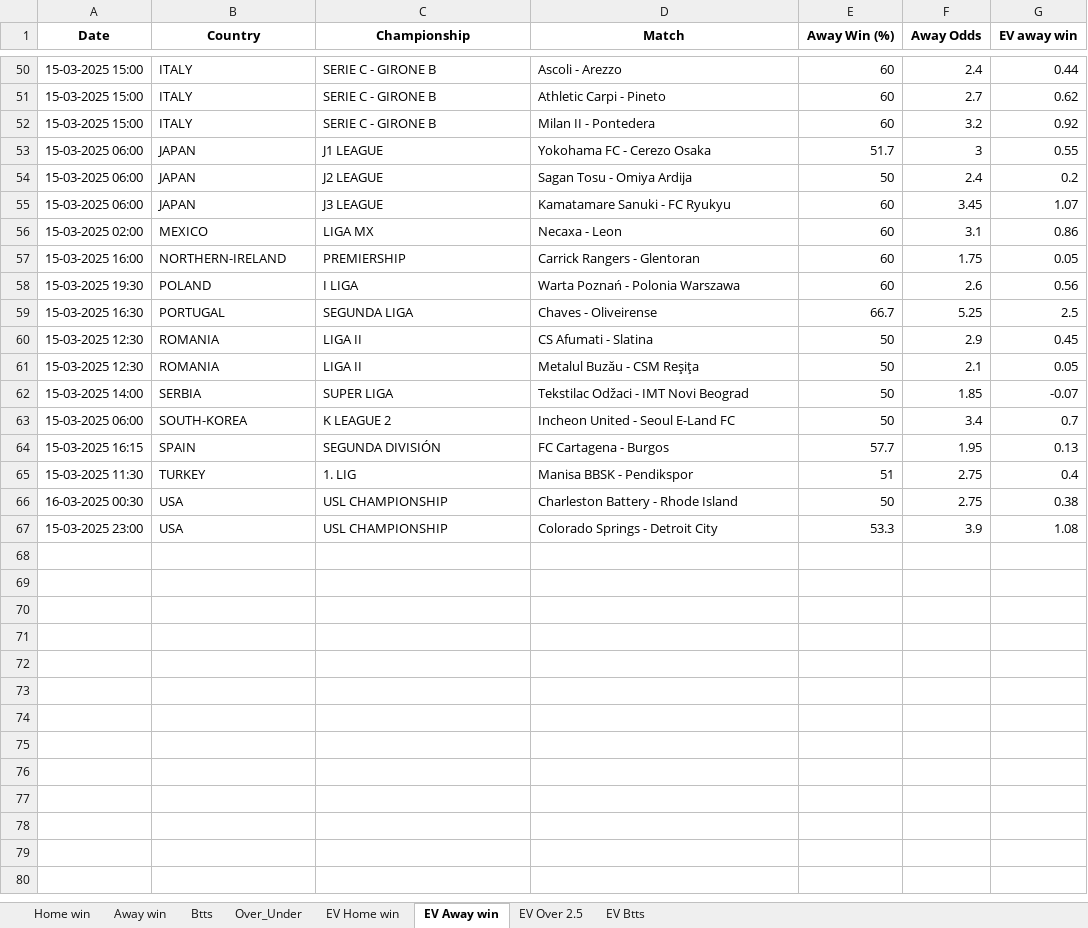
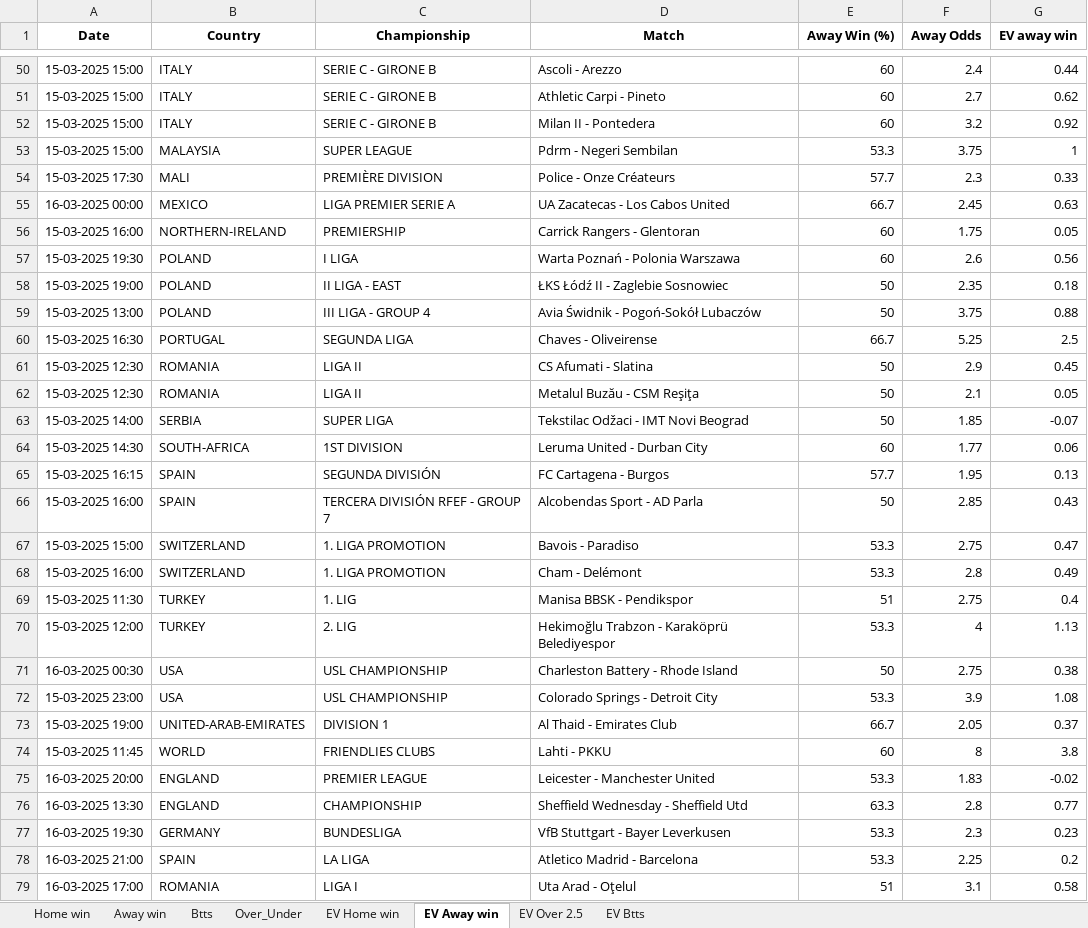
Before and after one commit to ZzZzZzZXCoo/soccer_predictions_scraper, an Excel workbook: scraper/data/betclever_predictions.xlsx, sheet EV Away win, drawn as a sheet; only a part is shown, gaps mark what is left out; values as stored, in another font and other column widths than the file's, no borders; removed rows and columns are numbered as before the commit, all else as after; the diff covers the shown part only; the diff names each change by its address in the sheet, - before the commit and + after, or states it on an @@ line.

```diff
--- a/scraper/data/betclever_predictions.xlsx (sheet EV Away win)
+++ b/scraper/data/betclever_predictions.xlsx (sheet EV Away win)
-row 53: 15-03-2025 06:00 | JAPAN | J1 LEAGUE | Yokohama FC - Cerezo Osaka | 51.7 | 3 | 0.55
-row 54: 15-03-2025 06:00 | JAPAN | J2 LEAGUE | Sagan Tosu - Omiya Ardija | 50 | 2.4 | 0.2
-row 55: 15-03-2025 06:00 | JAPAN | J3 LEAGUE | Kamatamare Sanuki - FC Ryukyu | 60 | 3.45 | 1.07
-row 56: 15-03-2025 02:00 | MEXICO | LIGA MX | Necaxa - Leon | 60 | 3.1 | 0.86
+row 53: 15-03-2025 15:00 | MALAYSIA | SUPER LEAGUE | Pdrm - Negeri Sembilan | 53.3 | 3.75 | 1
+row 54: 15-03-2025 17:30 | MALI | PREMIÈRE DIVISION | Police - Onze Créateurs | 57.7 | 2.3 | 0.33
+row 55: 16-03-2025 00:00 | MEXICO | LIGA PREMIER SERIE A | UA Zacatecas - Los Cabos United | 66.7 | 2.45 | 0.63
+row 58: 15-03-2025 19:00 | POLAND | II LIGA - EAST | ŁKS Łódź II - Zaglebie Sosnowiec | 50 | 2.35 | 0.18
+row 59: 15-03-2025 13:00 | POLAND | III LIGA - GROUP 4 | Avia Świdnik - Pogoń-Sokół Lubaczów | 50 | 3.75 | 0.88
-row 63: 15-03-2025 06:00 | SOUTH-KOREA | K LEAGUE 2 | Incheon United - Seoul E-Land FC | 50 | 3.4 | 0.7
+row 64: 15-03-2025 14:30 | SOUTH-AFRICA | 1ST DIVISION | Leruma United - Durban City | 60 | 1.77 | 0.06
+row 66: 15-03-2025 16:00 | SPAIN | TERCERA DIVISIÓN RFEF - GROUP 7 | Alcobendas Sport - AD Parla | 50 | 2.85 | 0.43
+row 67: 15-03-2025 15:00 | SWITZERLAND | 1. LIGA PROMOTION | Bavois - Paradiso | 53.3 | 2.75 | 0.47
+row 68: 15-03-2025 16:00 | SWITZERLAND | 1. LIGA PROMOTION | Cham - Delémont | 53.3 | 2.8 | 0.49
+row 70: 15-03-2025 12:00 | TURKEY | 2. LIG | Hekimoğlu Trabzon - Karaköprü Belediyespor | 53.3 | 4 | 1.13
+row 73: 15-03-2025 19:00 | UNITED-ARAB-EMIRATES | DIVISION 1 | Al Thaid - Emirates Club | 66.7 | 2.05 | 0.37
+row 74: 15-03-2025 11:45 | WORLD | FRIENDLIES CLUBS | Lahti - PKKU | 60 | 8 | 3.8
+row 75: 16-03-2025 20:00 | ENGLAND | PREMIER LEAGUE | Leicester - Manchester United | 53.3 | 1.83 | -0.02
+row 76: 16-03-2025 13:30 | ENGLAND | CHAMPIONSHIP | Sheffield Wednesday - Sheffield Utd | 63.3 | 2.8 | 0.77
+row 77: 16-03-2025 19:30 | GERMANY | BUNDESLIGA | VfB Stuttgart - Bayer Leverkusen | 53.3 | 2.3 | 0.23
+row 78: 16-03-2025 21:00 | SPAIN | LA LIGA | Atletico Madrid - Barcelona | 53.3 | 2.25 | 0.2
+row 79: 16-03-2025 17:00 | ROMANIA | LIGA I | Uta Arad - Oţelul | 51 | 3.1 | 0.58
```
Also changed, not shown: 31 added rows and 15 removed rows elsewhere in this sheet, sheet EV Home win, sheet EV Btts, sheet EV Over 2.5, sheet Over_Under, sheet Btts, sheet Home win, 1 more sheet.
